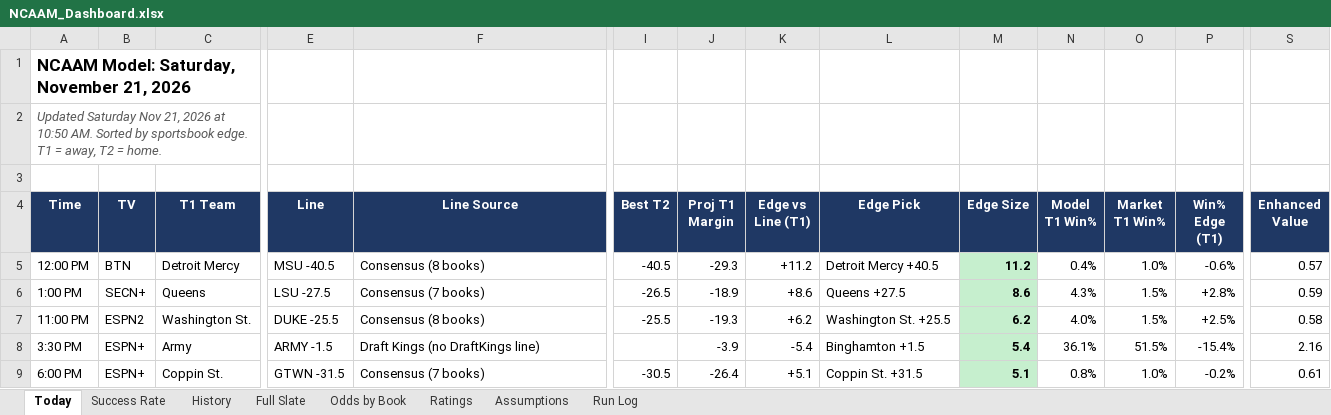
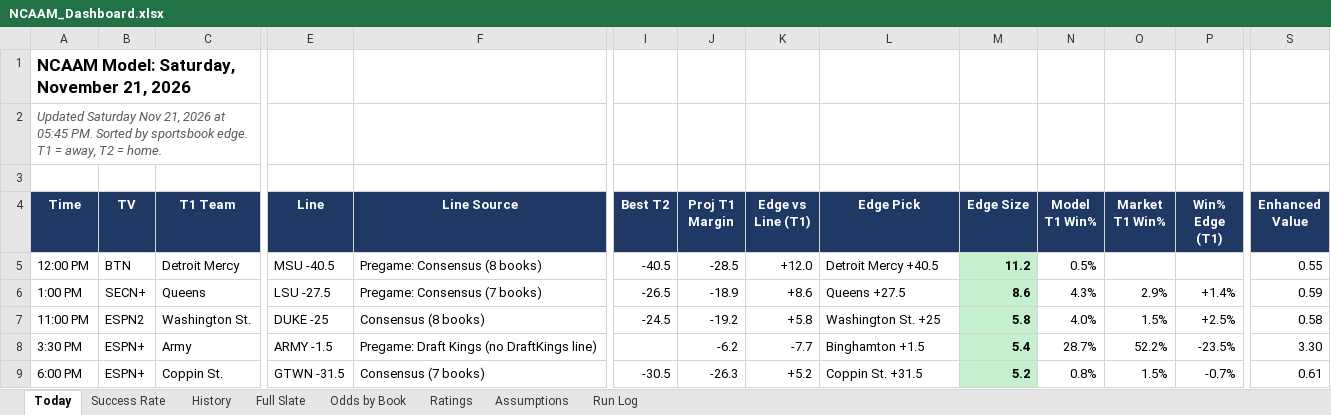
Before and after one commit to coltenmorris/ncaam-model, an Excel workbook: docs/NCAAM_Dashboard.xlsx, sheet Today, drawn as a sheet; only a part is shown, gaps mark what is left out; values as stored, in another font and other column widths than the file's, no borders; the diff covers the shown part only; the diff names each change by its address in the sheet, - before the commit and + after, or states it on an @@ line.

```diff
--- a/docs/NCAAM_Dashboard.xlsx (sheet Today)
+++ b/docs/NCAAM_Dashboard.xlsx (sheet Today)
-A2 (Time): …2026 at 10:50 AM. Sorted by…
+A2 (Time): …2026 at 05:45 PM. Sorted by…
-F5 (Line Source): Consensus (8 books)
+F5 (Line Source): Pregame: Consensus (8 books)
-J5 (Proj T1 Margin): -29.3
+J5 (Proj T1 Margin): -28.5
-K5 (Edge vs Line (T1)): +11.2
+K5 (Edge vs Line (T1)): +12.0
-N5 (Model T1 Win%): 0.4%
+N5 (Model T1 Win%): 0.5%
-O5 (Market T1 Win%): 1.0%
+O5 (Market T1 Win%): (empty)
-P5 (Win% Edge (T1)): -0.6%
+P5 (Win% Edge (T1)): (empty)
-S5 (Enhanced Value): 0.57
+S5 (Enhanced Value): 0.55
-F6 (Line Source): Consensus (7 books)
+F6 (Line Source): Pregame: Consensus (7 books)
-O6 (Market T1 Win%): 1.5%
+O6 (Market T1 Win%): 2.9%
-P6 (Win% Edge (T1)): +2.8%
+P6 (Win% Edge (T1)): +1.4%
-E7 (Line): DUKE -25.5
+E7 (Line): DUKE -25
-I7 (Best T2): -25.5
+I7 (Best T2): -24.5
-J7 (Proj T1 Margin): -19.3
+J7 (Proj T1 Margin): -19.2
-K7 (Edge vs Line (T1)): +6.2
+K7 (Edge vs Line (T1)): +5.8
-L7 (Edge Pick): Washington St. +25.5
+L7 (Edge Pick): Washington St. +25
-M7 (Edge Size): 6.2
+M7 (Edge Size): 5.8
-F8 (Line Source): Draft Kings (no DraftKings line)
+F8 (Line Source): Pregame: Draft Kings (no DraftKings line)
-J8 (Proj T1 Margin): -3.9
+J8 (Proj T1 Margin): -6.2
-K8 (Edge vs Line (T1)): -5.4
+K8 (Edge vs Line (T1)): -7.7
-N8 (Model T1 Win%): 36.1%
+N8 (Model T1 Win%): 28.7%
-O8 (Market T1 Win%): 51.5%
+O8 (Market T1 Win%): 52.2%
-P8 (Win% Edge (T1)): -15.4%
+P8 (Win% Edge (T1)): -23.5%
-S8 (Enhanced Value): 2.16
+S8 (Enhanced Value): 3.30
-J9 (Proj T1 Margin): -26.4
+J9 (Proj T1 Margin): -26.3
-K9 (Edge vs Line (T1)): +5.1
+K9 (Edge vs Line (T1)): +5.2
-M9 (Edge Size): 5.1
+M9 (Edge Size): 5.2
-O9 (Market T1 Win%): 1.0%
+O9 (Market T1 Win%): 1.5%
-P9 (Win% Edge (T1)): -0.2%
+P9 (Win% Edge (T1)): -0.7%
```
Also changed, not shown: 7 added rows, 7 removed rows and 224 edited cells elsewhere in this sheet, sheet Ratings, sheet Full Slate, sheet Odds by Book, sheet History, sheet Success Rate, sheet Run Log, charts or pictures, 7 other files.
